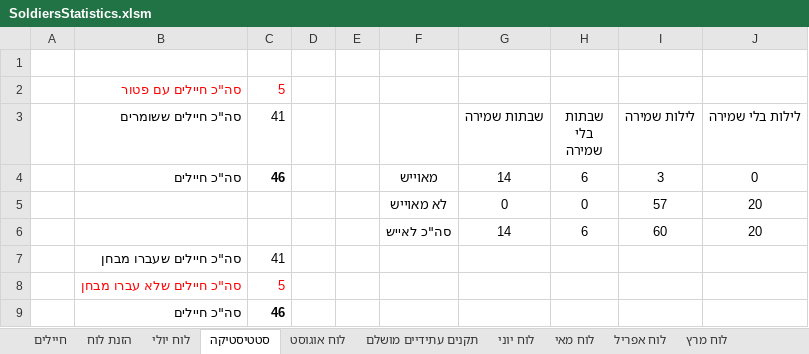
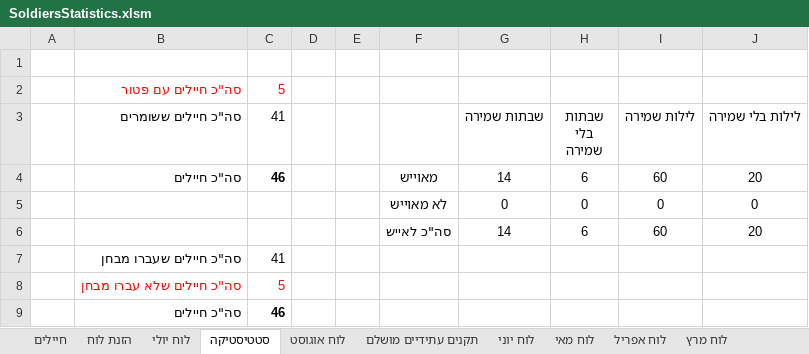
Before and after one commit to YuvalAlf/Duty-Table, an Excel workbook: SoldiersStatistics.xlsm, sheet סטטיסטיקה, drawn as a sheet; values as stored, in another font and other column widths than the file's, no borders; the diff names each change by its address in the sheet, - before the commit and + after, or states it on an @@ line.

```diff
--- a/SoldiersStatistics.xlsm (sheet סטטיסטיקה)
+++ b/SoldiersStatistics.xlsm (sheet סטטיסטיקה)
-I4 (לילות שמירה): 3
+I4 (לילות שמירה): 60
-J4 (לילות בלי שמירה): 0
+J4 (לילות בלי שמירה): 20
-I5 (לילות שמירה): 57
+I5 (לילות שמירה): 0
-J5 (לילות בלי שמירה): 20
+J5 (לילות בלי שמירה): 0
```
Also changed, not shown: sheet חיילים, sheet לוח יולי, formulas that keep their value, hidden cells.
